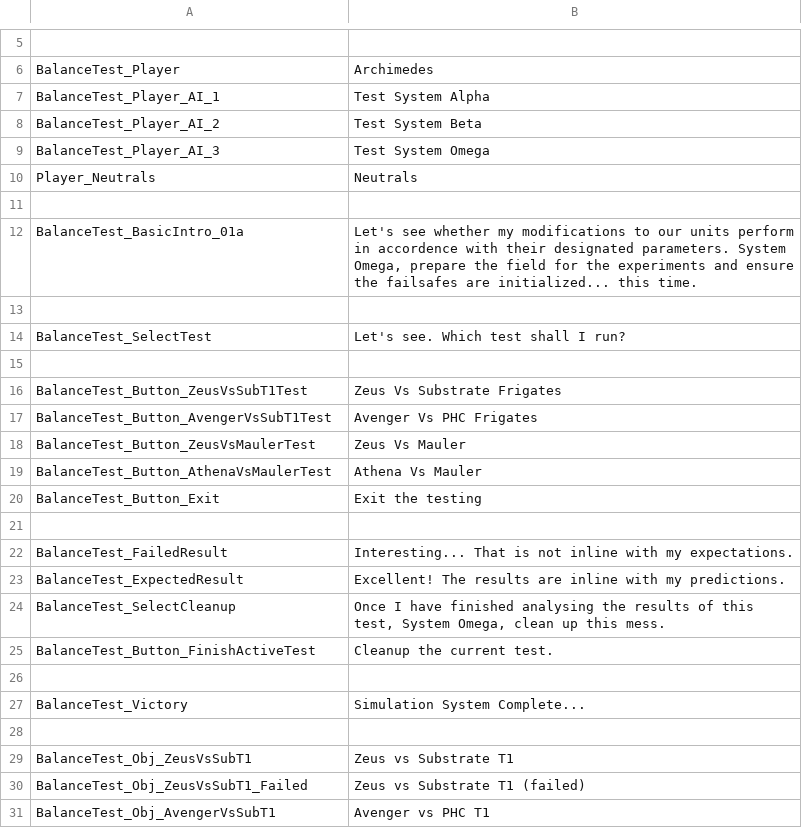
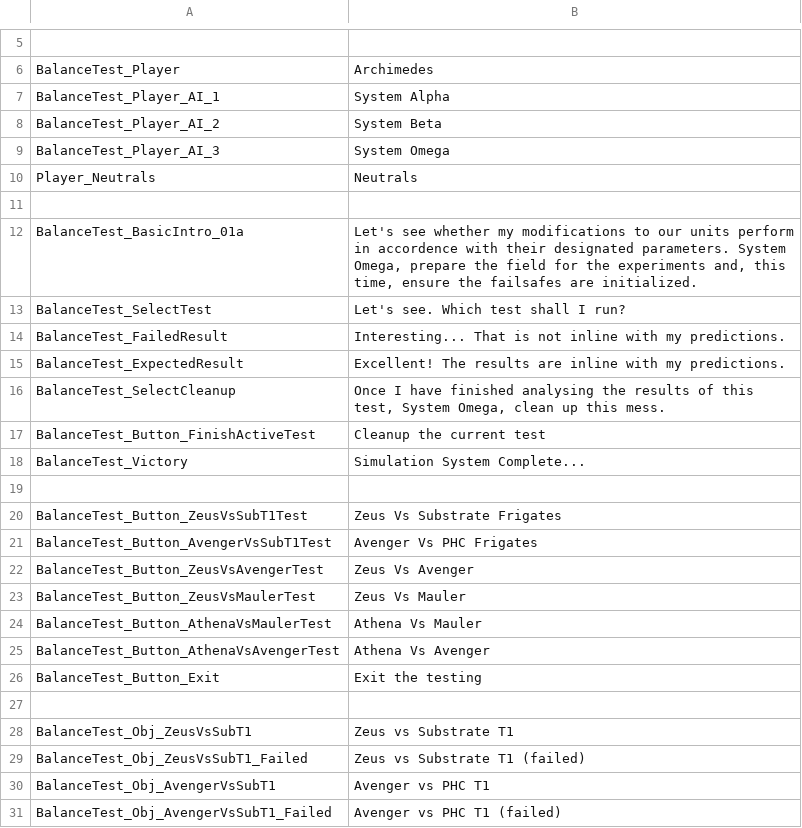
Before and after one commit to marcushutchings/AotSE_ArchimedesTestLabs, a CSV file: ArchimedesTestLabs/UIText/BalanceTestText.csv, drawn as a sheet; only a part is shown, gaps mark what is left out; the shorter side is filled out with more unchanged rows; removed rows and columns are numbered as before the commit, all else as after; the diff covers the shown part only; the diff names each change by its address in the sheet, - before the commit and + after, or states it on an @@ line.

Commit message:
updated cruiser tests. there are now 6.

```diff
--- a/ArchimedesTestLabs/UIText/BalanceTestText.csv
+++ b/ArchimedesTestLabs/UIText/BalanceTestText.csv
-B7: Test System Alpha
+B7: System Alpha
-B8: Test System Beta
+B8: System Beta
-B9: Test System Omega
+B9: System Omega
-B12: …the experiments and ensure the failsafes are initialized... this time.
+B12: …the experiments and, this time, ensure the failsafes are initialized.
-row 13: (empty)
+row 14: BalanceTest_FailedResult | Interesting... That is not inline with my predictions.
@@ row 23 moved to row 15: BalanceTest_ExpectedResult @@
@@ row 24 moved to row 16: BalanceTest_SelectCleanup @@
+row 17: BalanceTest_Button_FinishActiveTest | Cleanup the current test
@@ row 27 moved to row 18: BalanceTest_Victory @@
+row 22: BalanceTest_Button_ZeusVsAvengerTest | Zeus Vs Avenger
+row 25: BalanceTest_Button_AthenaVsAvengerTest | Athena Vs Avenger
-row 21: (empty)
-row 22: BalanceTest_FailedResult | Interesting... That is not inline with my expectations.
-row 25: BalanceTest_Button_FinishActiveTest | Cleanup the current test.
-row 26: (empty)
```
Also changed, not shown: 3 added rows elsewhere in this file, 1 other file.
